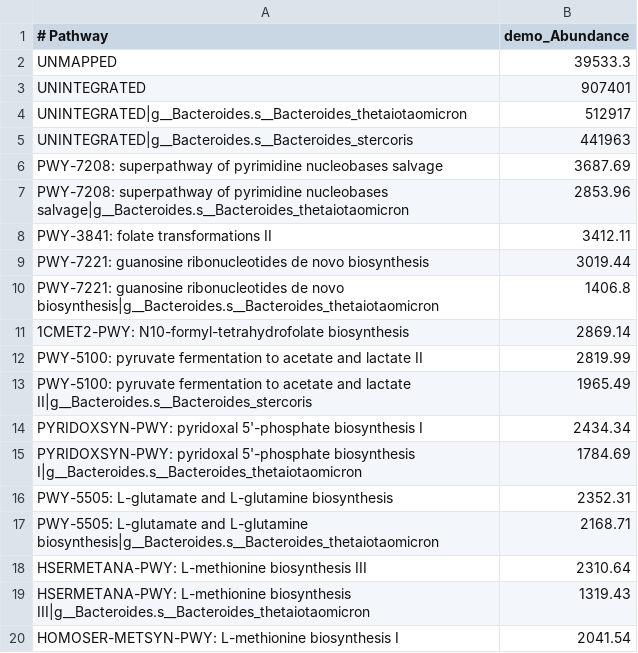
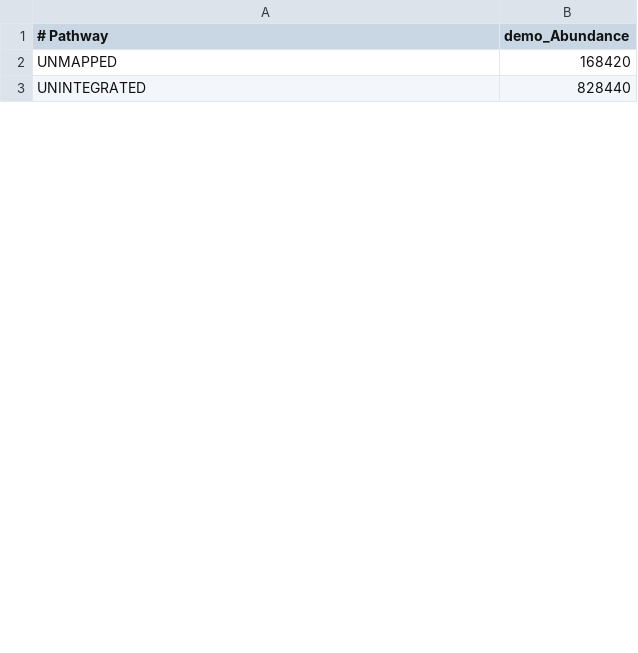
Before and after one commit to brianmorganpalmer/BioTools, a TSV file: demos/biobakery_demos/data/humann2/output/demo_pathabundance_renorm.tsv, drawn as a sheet; only a part is shown; the diff covers the shown part only.

```diff
--- a/demos/biobakery_demos/data/humann2/output/demo_pathabundance_renorm.tsv
+++ b/demos/biobakery_demos/data/humann2/output/demo_pathabundance_renorm.tsv
@@ -1,20 +1,3 @@
 # Pathway	demo_Abundance
-UNMAPPED	39533.3
-UNINTEGRATED	907401
-UNINTEGRATED|g__Bacteroides.s__Bacteroides_thetaiotaomicron	512917
-UNINTEGRATED|g__Bacteroides.s__Bacteroides_stercoris	441963
-PWY-7208: superpathway of pyrimidine nucleobases salvage	3687.69
-PWY-7208: superpathway of pyrimidine nucleobases salvage|g__Bacteroides.s__Bacteroides_thetaiotaomicron	2853.96
-PWY-3841: folate transformations II	3412.11
-PWY-7221: guanosine ribonucleotides de novo biosynthesis	3019.44
-PWY-7221: guanosine ribonucleotides de novo biosynthesis|g__Bacteroides.s__Bacteroides_thetaiotaomicron	1406.8
-1CMET2-PWY: N10-formyl-tetrahydrofolate biosynthesis	2869.14
-PWY-5100: pyruvate fermentation to acetate and lactate II	2819.99
-PWY-5100: pyruvate fermentation to acetate and lactate II|g__Bacteroides.s__Bacteroides_stercoris	1965.49
-PYRIDOXSYN-PWY: pyridoxal 5'-phosphate biosynthesis I	2434.34
-PYRIDOXSYN-PWY: pyridoxal 5'-phosphate biosynthesis I|g__Bacteroides.s__Bacteroides_thetaiotaomicron	1784.69
-PWY-5505: L-glutamate and L-glutamine biosynthesis	2352.31
-PWY-5505: L-glutamate and L-glutamine biosynthesis|g__Bacteroides.s__Bacteroides_thetaiotaomicron	2168.71
-HSERMETANA-PWY: L-methionine biosynthesis III	2310.64
-HSERMETANA-PWY: L-methionine biosynthesis III|g__Bacteroides.s__Bacteroides_thetaiotaomicron	1319.43
-HOMOSER-METSYN-PWY: L-methionine biosynthesis I	2041.54
+UNMAPPED	168420
+UNINTEGRATED	828440
```
Also changed, not shown: 5 added rows and 29 removed rows elsewhere in this file, demos/biobakery_demos/data/humann2/output/demo_pathabundance.tsv, demos/biobakery_demos/data/humann2/output/demo_pathcoverage.tsv, 3 other files.
